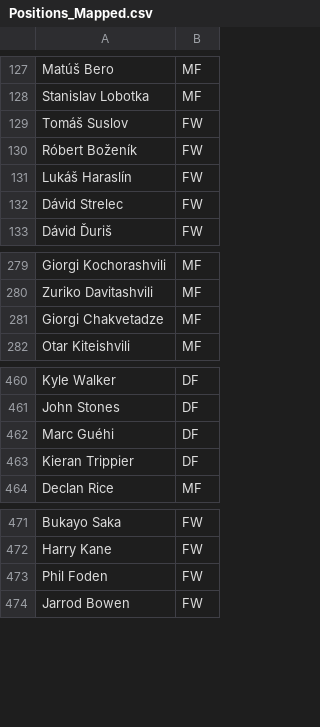
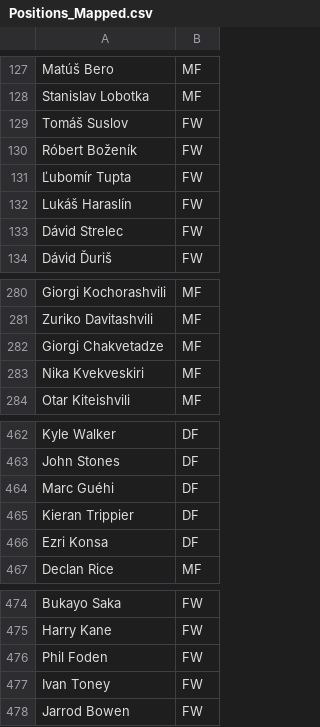
Before and after one commit to aashishops/Euros-Footistics, a CSV file: FInal_DF/Positions_Mapped.csv, drawn as a sheet; only a part is shown, gaps mark what is left out; the diff names each change by its address in the sheet, - before the commit and + after, or states it on an @@ line.

```diff
--- a/FInal_DF/Positions_Mapped.csv
+++ b/FInal_DF/Positions_Mapped.csv
+row 131: Ľubomír Tupta | FW
+row 283: Nika Kvekveskiri | MF
+row 466: Ezri Konsa | DF
+row 477: Ivan Toney | FW
```
